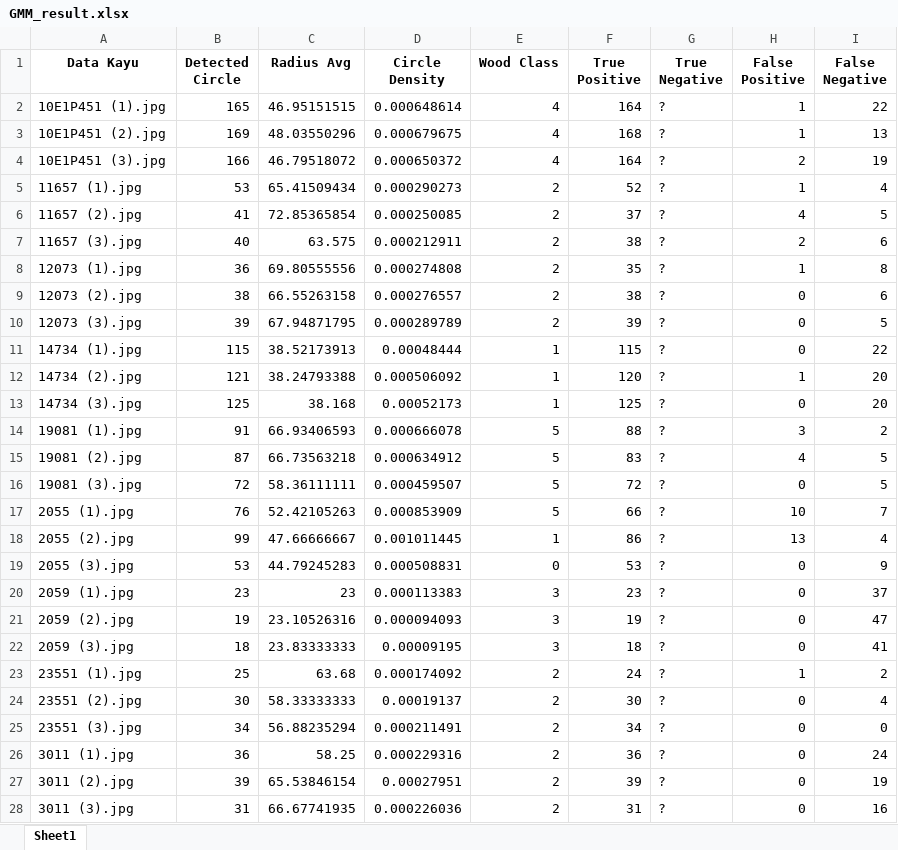
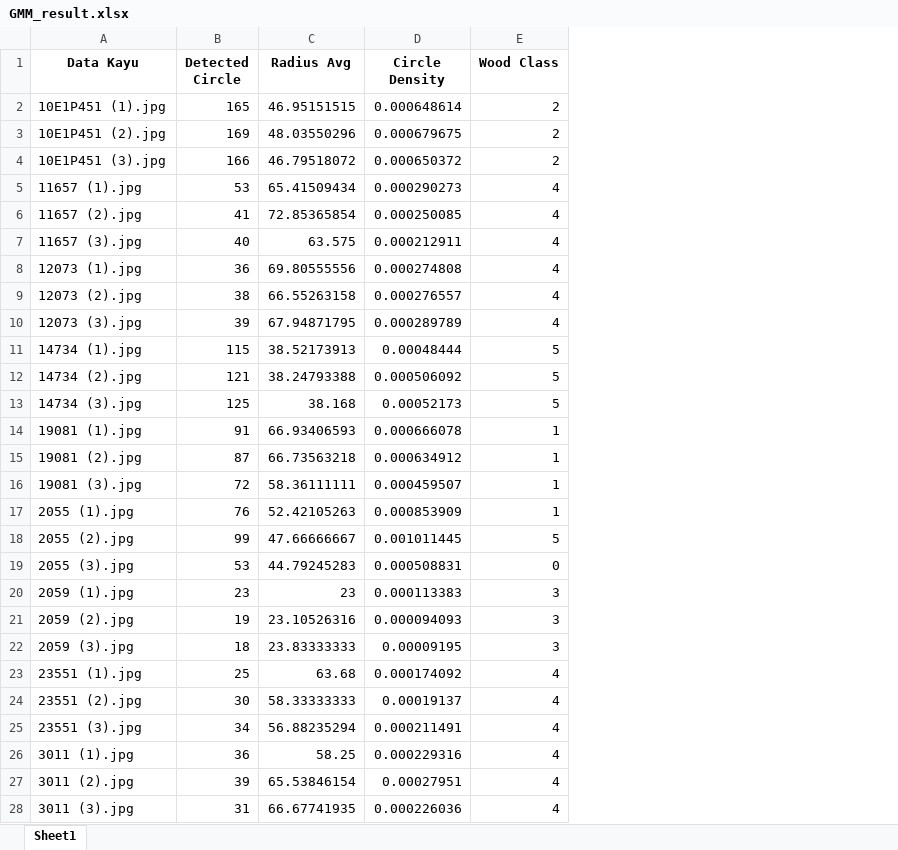
Before and after one commit to taufikfathurahman/AIKO, an Excel workbook: Result/GMM_result.xlsx, sheet Sheet1, drawn as a sheet; only a part is shown; values as stored, in another font and other column widths than the file's, no borders; the diff covers the shown part only; the diff names each change by its address in the sheet, - before the commit and + after, or states it on an @@ line.

```diff
--- a/Result/GMM_result.xlsx (sheet Sheet1)
+++ b/Result/GMM_result.xlsx (sheet Sheet1)
-column F (True Positive), rows 2-28: 164 | 168 | 164 | 52 | 37 | 38 | 35 | 38 | 39 | 115 | 120 | 125 | 88 | 83 | 72 | 66 | 86 | 53 | 23 | 19 | 18 | 24 | 30 | 34 | 36 | 39 | 31
-column G (True Negative), rows 2-28: all ?
-column H (False Positive), rows 2-28: 1 | 1 | 2 | 1 | 4 | 2 | 1 | 0 | 0 | 0 | 1 | 0 | 3 | 4 | 0 | 10 | 13 | 0 | 0 | 0 | 0 | 1 | 0 | 0 | 0 | 0 | 0
-column I (False Negative), rows 2-28: 22 | 13 | 19 | 4 | 5 | 6 | 8 | 6 | 5 | 22 | 20 | 20 | 2 | 5 | 5 | 7 | 4 | 9 | 37 | 47 | 41 | 2 | 4 | 0 | 24 | 19 | 16
-E2:E4 (Wood Class): 4
+E2:E4 (Wood Class): 2
-E5:E10 (Wood Class): 2
+E5:E10 (Wood Class): 4
-E11:E13 (Wood Class): 1
+E11:E13 (Wood Class): 5
-E14:E17 (Wood Class): 5
+E14:E17 (Wood Class): 1
-E18 (Wood Class): 1
+E18 (Wood Class): 5
-E23:E28 (Wood Class): 2
+E23:E28 (Wood Class): 4
```
Also changed, not shown: 23 edited cells elsewhere in this sheet, Result/Kmean1.xlsx, Result/Kmean2.xlsx, 2 other files.
